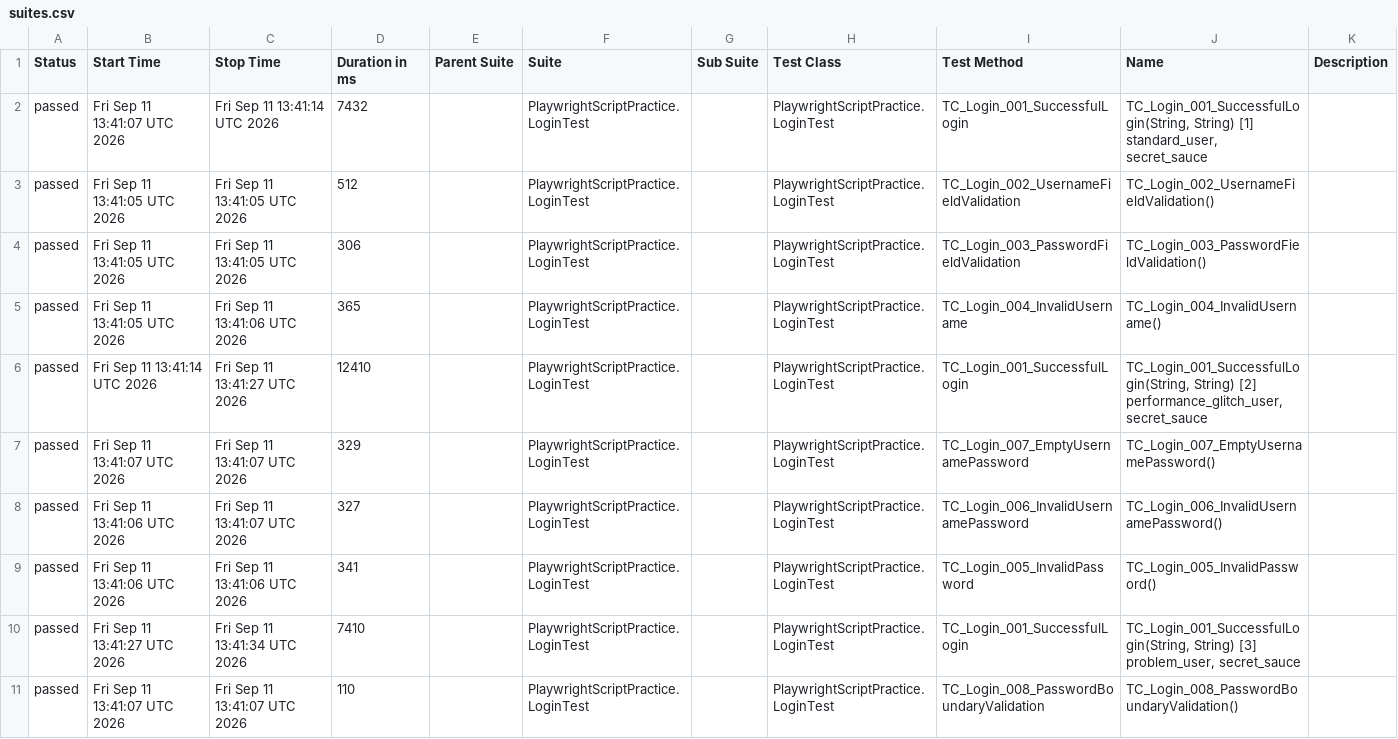
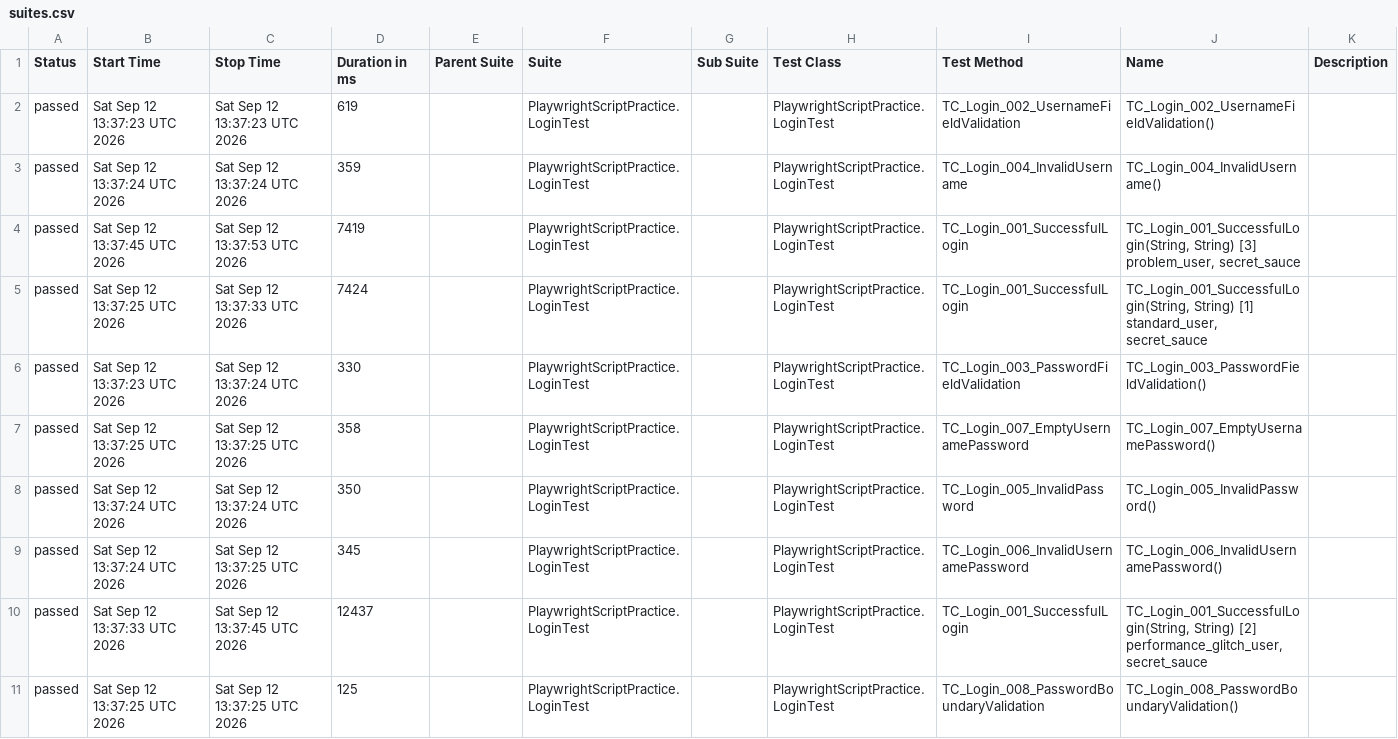
Before and after one commit to testing-playwright-26/playwright-testing-cicd, a CSV file: login-test/data/suites.csv, drawn as a sheet.

Commit message:
Update LoginTest Allure report with history

```diff
--- a/login-test/data/suites.csv
+++ b/login-test/data/suites.csv
@@ -1,11 +1,11 @@
 "Status","Start Time","Stop Time","Duration in ms","Parent Suite","Suite","Sub Suite","Test Class","Test Method","Name","Description"
-"passed","Fri Sep 11 13:41:07 UTC 2026","Fri Sep 11 13:41:14 UTC 2026","7432","","PlaywrightScriptPractice.LoginTest","","PlaywrightScriptPractice.LoginTest","TC_Login_001_SuccessfulLogin","TC_Login_001_SuccessfulLogin(String, String) [1] standard_user, secret_sauce",""
-"passed","Fri Sep 11 13:41:05 UTC 2026","Fri Sep 11 13:41:05 UTC 2026","512","","PlaywrightScriptPractice.LoginTest","","PlaywrightScriptPractice.LoginTest","TC_Login_002_UsernameFieldValidation","TC_Login_002_UsernameFieldValidation()",""
-"passed","Fri Sep 11 13:41:05 UTC 2026","Fri Sep 11 13:41:05 UTC 2026","306","","PlaywrightScriptPractice.LoginTest","","PlaywrightScriptPractice.LoginTest","TC_Login_003_PasswordFieldValidation","TC_Login_003_PasswordFieldValidation()",""
-"passed","Fri Sep 11 13:41:05 UTC 2026","Fri Sep 11 13:41:06 UTC 2026","365","","PlaywrightScriptPractice.LoginTest","","PlaywrightScriptPractice.LoginTest","TC_Login_004_InvalidUsername","TC_Login_004_InvalidUsername()",""
-"passed","Fri Sep 11 13:41:14 UTC 2026","Fri Sep 11 13:41:27 UTC 2026","12410","","PlaywrightScriptPractice.LoginTest","","PlaywrightScriptPractice.LoginTest","TC_Login_001_SuccessfulLogin","TC_Login_001_SuccessfulLogin(String, String) [2] performance_glitch_user, secret_sauce",""
-"passed","Fri Sep 11 13:41:07 UTC 2026","Fri Sep 11 13:41:07 UTC 2026","329","","PlaywrightScriptPractice.LoginTest","","PlaywrightScriptPractice.LoginTest","TC_Login_007_EmptyUsernamePassword","TC_Login_007_EmptyUsernamePassword()",""
-"passed","Fri Sep 11 13:41:06 UTC 2026","Fri Sep 11 13:41:07 UTC 2026","327","","PlaywrightScriptPractice.LoginTest","","PlaywrightScriptPractice.LoginTest","TC_Login_006_InvalidUsernamePassword","TC_Login_006_InvalidUsernamePassword()",""
-"passed","Fri Sep 11 13:41:06 UTC 2026","Fri Sep 11 13:41:06 UTC 2026","341","","PlaywrightScriptPractice.LoginTest","","PlaywrightScriptPractice.LoginTest","TC_Login_005_InvalidPassword","TC_Login_005_InvalidPassword()",""
-"passed","Fri Sep 11 13:41:27 UTC 2026","Fri Sep 11 13:41:34 UTC 2026","7410","","PlaywrightScriptPractice.LoginTest","","PlaywrightScriptPractice.LoginTest","TC_Login_001_SuccessfulLogin","TC_Login_001_SuccessfulLogin(String, String) [3] problem_user, secret_sauce",""
-"passed","Fri Sep 11 13:41:07 UTC 2026","Fri Sep 11 13:41:07 UTC 2026","110","","PlaywrightScriptPractice.LoginTest","","PlaywrightScriptPractice.LoginTest","TC_Login_008_PasswordBoundaryValidation","TC_Login_008_PasswordBoundaryValidation()",""
+"passed","Sat Sep 12 13:37:23 UTC 2026","Sat Sep 12 13:37:23 UTC 2026","619","","PlaywrightScriptPractice.LoginTest","","PlaywrightScriptPractice.LoginTest","TC_Login_002_UsernameFieldValidation","TC_Login_002_UsernameFieldValidation()",""
+"passed","Sat Sep 12 13:37:24 UTC 2026","Sat Sep 12 13:37:24 UTC 2026","359","","PlaywrightScriptPractice.LoginTest","","PlaywrightScriptPractice.LoginTest","TC_Login_004_InvalidUsername","TC_Login_004_InvalidUsername()",""
+"passed","Sat Sep 12 13:37:45 UTC 2026","Sat Sep 12 13:37:53 UTC 2026","7419","","PlaywrightScriptPractice.LoginTest","","PlaywrightScriptPractice.LoginTest","TC_Login_001_SuccessfulLogin","TC_Login_001_SuccessfulLogin(String, String) [3] problem_user, secret_sauce",""
+"passed","Sat Sep 12 13:37:25 UTC 2026","Sat Sep 12 13:37:33 UTC 2026","7424","","PlaywrightScriptPractice.LoginTest","","PlaywrightScriptPractice.LoginTest","TC_Login_001_SuccessfulLogin","TC_Login_001_SuccessfulLogin(String, String) [1] standard_user, secret_sauce",""
+"passed","Sat Sep 12 13:37:23 UTC 2026","Sat Sep 12 13:37:24 UTC 2026","330","","PlaywrightScriptPractice.LoginTest","","PlaywrightScriptPractice.LoginTest","TC_Login_003_PasswordFieldValidation","TC_Login_003_PasswordFieldValidation()",""
+"passed","Sat Sep 12 13:37:25 UTC 2026","Sat Sep 12 13:37:25 UTC 2026","358","","PlaywrightScriptPractice.LoginTest","","PlaywrightScriptPractice.LoginTest","TC_Login_007_EmptyUsernamePassword","TC_Login_007_EmptyUsernamePassword()",""
+"passed","Sat Sep 12 13:37:24 UTC 2026","Sat Sep 12 13:37:24 UTC 2026","350","","PlaywrightScriptPractice.LoginTest","","PlaywrightScriptPractice.LoginTest","TC_Login_005_InvalidPassword","TC_Login_005_InvalidPassword()",""
+"passed","Sat Sep 12 13:37:24 UTC 2026","Sat Sep 12 13:37:25 UTC 2026","345","","PlaywrightScriptPractice.LoginTest","","PlaywrightScriptPractice.LoginTest","TC_Login_006_InvalidUsernamePassword","TC_Login_006_InvalidUsernamePassword()",""
+"passed","Sat Sep 12 13:37:33 UTC 2026","Sat Sep 12 13:37:45 UTC 2026","12437","","PlaywrightScriptPractice.LoginTest","","PlaywrightScriptPractice.LoginTest","TC_Login_001_SuccessfulLogin","TC_Login_001_SuccessfulLogin(String, String) [2] performance_glitch_user, secret_sauce",""
+"passed","Sat Sep 12 13:37:25 UTC 2026","Sat Sep 12 13:37:25 UTC 2026","125","","PlaywrightScriptPractice.LoginTest","","PlaywrightScriptPractice.LoginTest","TC_Login_008_PasswordBoundaryValidation","TC_Login_008_PasswordBoundaryValidation()",""
```
Also changed, not shown: 50 other files.
